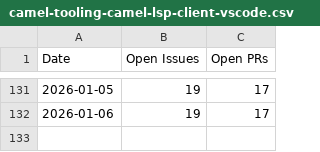
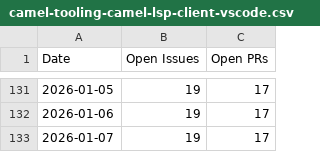
Before and after one commit to tsedmik/camel-tooling-metrics, a CSV file: camel-tooling-camel-lsp-client-vscode.csv, drawn as a sheet; only a part is shown, gaps mark what is left out; the diff names each change by its address in the sheet, - before the commit and + after, or states it on an @@ line.

```diff
--- a/camel-tooling-camel-lsp-client-vscode.csv
+++ b/camel-tooling-camel-lsp-client-vscode.csv
+row 133: 2026-01-07 | 19 | 17
```
Also changed, not shown: camel-tooling-camel-dap-client-vscode.csv, camel-tooling-camel-debug-adapter.csv, 3 other files.
